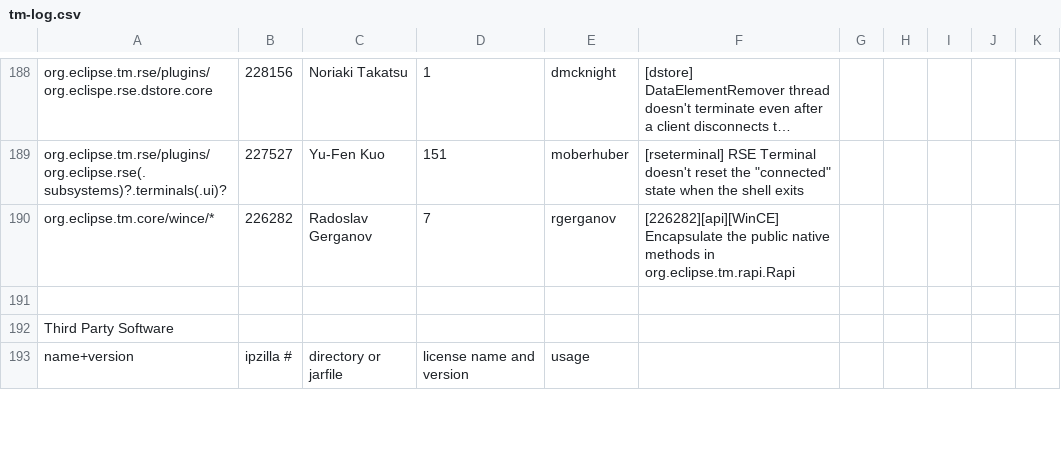
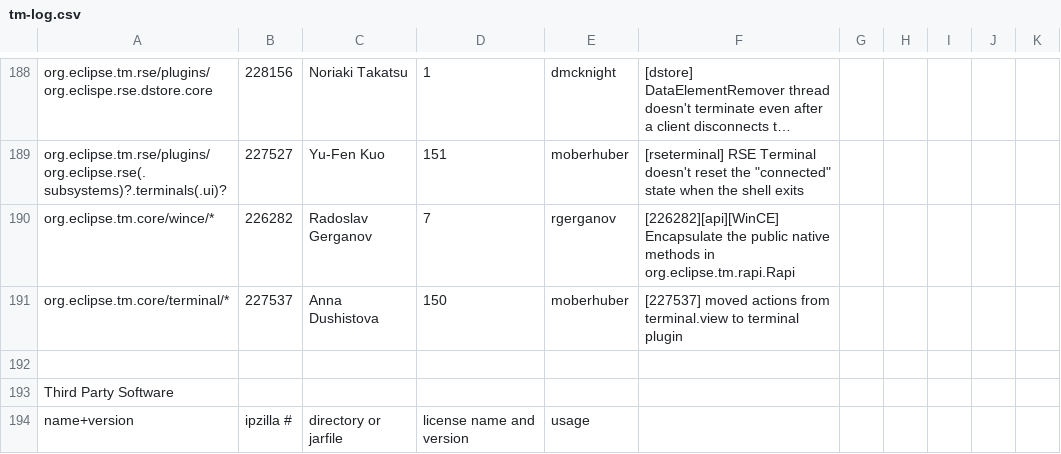
Before and after one commit to markphip/tm, a CSV file: development/tm-log.csv, drawn as a sheet; only a part is shown, gaps mark what is left out; long unchanged cells end in ….

Commit message:
[227537] moved actions from terminal.view to terminal plugin (apply Patch from Anna Dushistova)

```diff
--- a/development/tm-log.csv
+++ b/development/tm-log.csv
@@ -190,2 +190,3 @@ org.eclipse.tm.rse/plugins/org.eclipse.rse(.subsystems)?.terminals(.ui)?,227527,
 org.eclipse.tm.core/wince/*,226282,Radoslav Gerganov,7,rgerganov,[226282][api][WinCE] Encapsulate the public native methods in org.eclipse.tm.rapi.Rapi
+org.eclipse.tm.core/terminal/*,227537,Anna Dushistova,150,moberhuber,[227537] moved actions from terminal.view to terminal plugin
 
```
